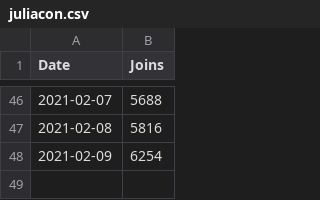
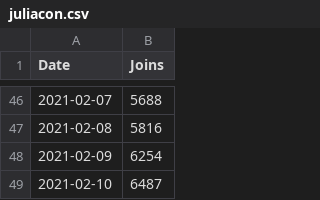
Before and after one commit to DragonflyStats/Projects, a CSV file: events/juliacon.csv, drawn as a sheet; only a part is shown, gaps mark what is left out.

Commit message:
Update juliacon.csv

```diff
--- a/events/juliacon.csv
+++ b/events/juliacon.csv
@@ -48 +48,2 @@ Date,Joins
 2021-02-09,6254
+2021-02-10,6487
```
